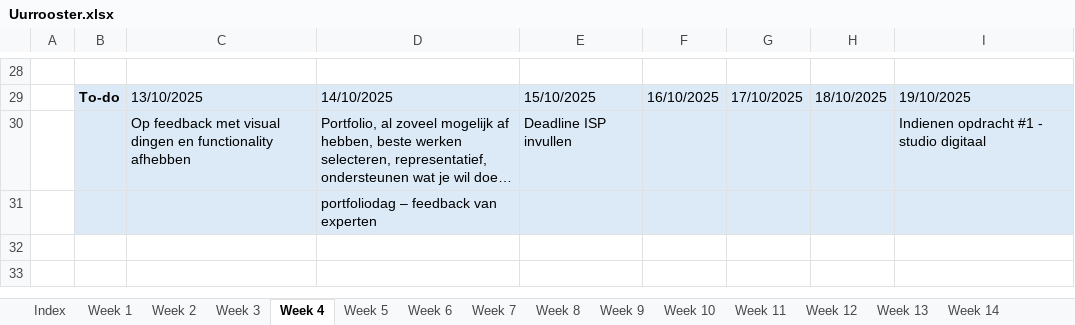
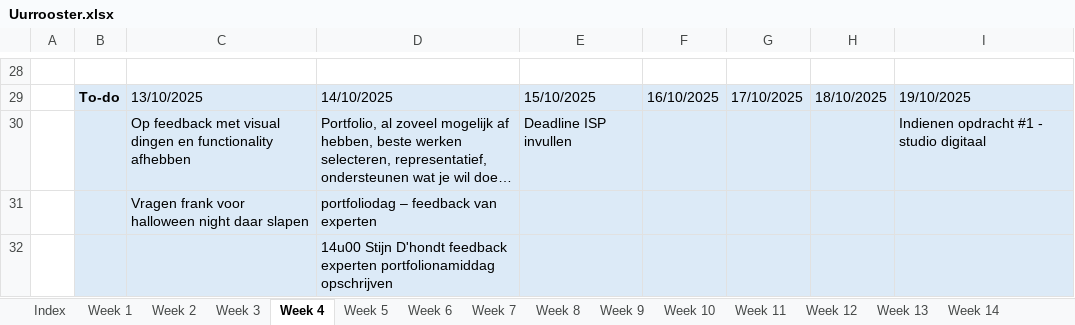
Before and after one commit to ninjahisser/LUCA-3, an Excel workbook: Uurrooster.xlsx, sheet Week 4, drawn as a sheet; only a part is shown, gaps mark what is left out; long unchanged cells end in …; values as stored, in another font and other column widths than the file's, no borders; conditional formats not drawn; addresses are those after the commit; the diff names each change by its address in the sheet, - before the commit and + after, or states it on an @@ line.

```diff
--- a/Uurrooster.xlsx (sheet Week 4)
+++ b/Uurrooster.xlsx (sheet Week 4)
+row 31:  |  | Vragen frank voor halloween night daar slapen | portfoliodag – feedback van experten
-D32: portfoliodag – feedback van experten
+D32: 14u00 Stijn D'hondt feedback experten portfolionamiddag opschrijven
```
Also changed, not shown: sheet Week 3, sheet Week 7, 9 other files.
